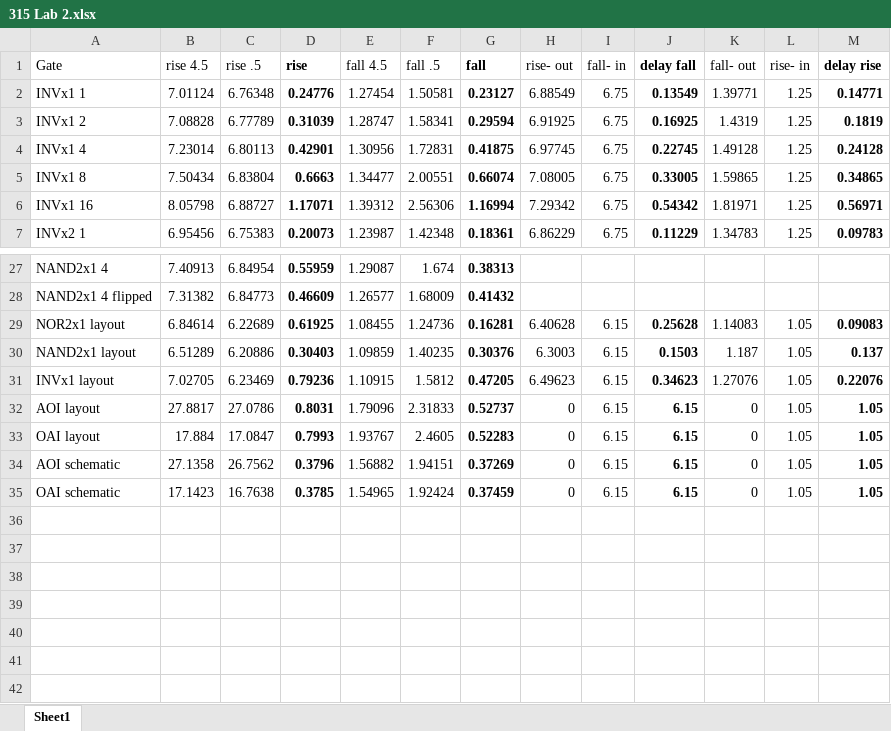
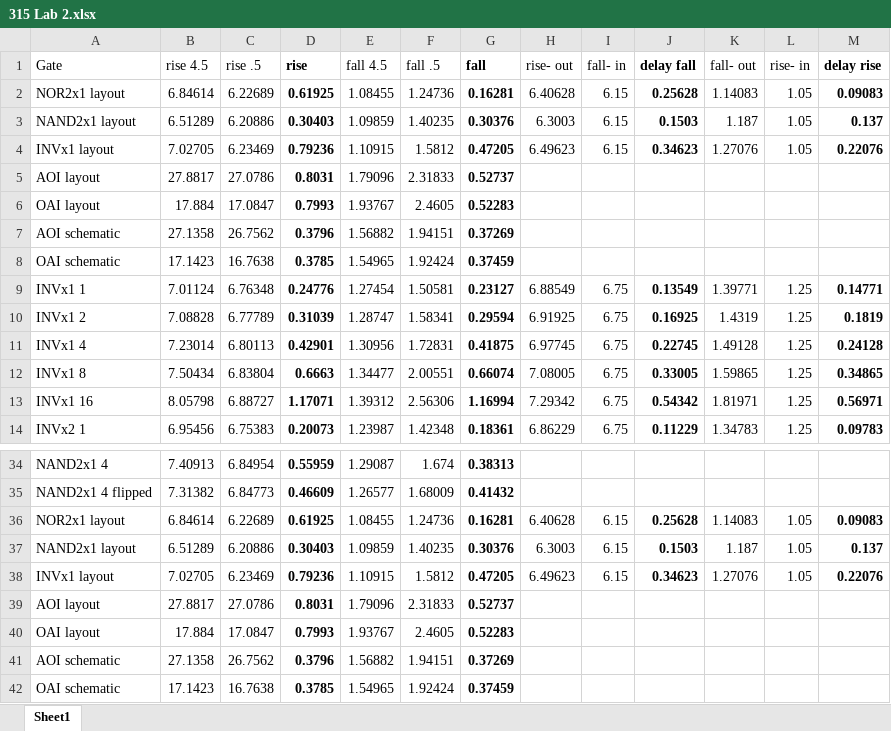
Before and after one commit to xk28378/YERRR, an Excel workbook: CMPE 315/Lab2/315 Lab 2.xlsx, sheet Sheet1, drawn as a sheet; only a part is shown, gaps mark what is left out; values as stored, in another font and other column widths than the file's, no borders; charts and pictures not drawn; addresses are those after the commit; the diff names each change by its address in the sheet, - before the commit and + after, or states it on an @@ line.

Commit message:
lab3 excel sheet

```diff
--- a/CMPE 315/Lab2/315 Lab 2.xlsx (sheet Sheet1)
+++ b/CMPE 315/Lab2/315 Lab 2.xlsx (sheet Sheet1)
+row 2: NOR2x1 layout | 6.84614 | 6.22689 | 0.61925 | 1.08455 | 1.24736 | 0.16281 | 6.40628 | 6.15 | 0.25628 | 1.14083 | 1.05 | 0.09083
+row 3: NAND2x1 layout | 6.51289 | 6.20886 | 0.30403 | 1.09859 | 1.40235 | 0.30376 | 6.3003 | 6.15 | 0.1503 | 1.187 | 1.05 | 0.137
+row 4: INVx1 layout | 7.02705 | 6.23469 | 0.79236 | 1.10915 | 1.5812 | 0.47205 | 6.49623 | 6.15 | 0.34623 | 1.27076 | 1.05 | 0.22076
+row 5: AOI layout | 27.8817 | 27.0786 | 0.8031 | 1.79096 | 2.31833 | 0.52737
+row 6: OAI layout | 17.884 | 17.0847 | 0.7993 | 1.93767 | 2.4605 | 0.52283
+row 7: AOI schematic | 27.1358 | 26.7562 | 0.3796 | 1.56882 | 1.94151 | 0.37269
+row 8: OAI schematic | 17.1423 | 16.7638 | 0.3785 | 1.54965 | 1.92424 | 0.37459
-H39:H42 (rise- out): 0
+H39:H42 (rise- out): (empty)
-I39:I42 (fall- in): 6.15
+I39:I42 (fall- in): (empty)
-J39:J42 (delay fall): 6.15
+J39:J42 (delay fall): (empty)
-K39:K42 (fall- out): 0
+K39:K42 (fall- out): (empty)
-L39:L42 (rise- in): 1.05
+L39:L42 (rise- in): (empty)
-M39:M42 (delay rise): 1.05
+M39:M42 (delay rise): (empty)
```
Also changed, not shown: formulas that keep their value, charts or pictures.
